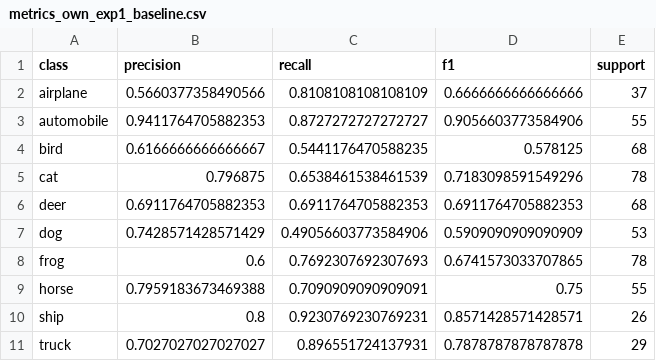
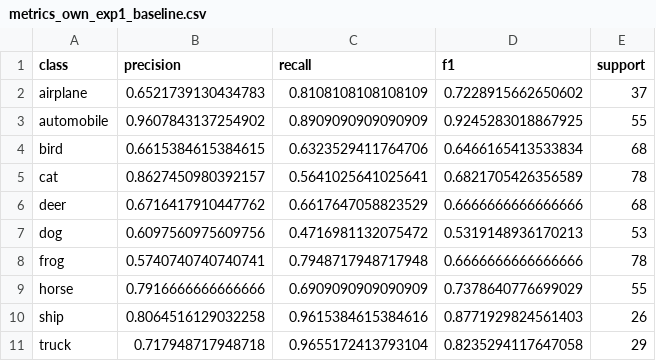
Before and after one commit to RauhoferE/AIEngineering_CIFAR-10, a CSV file: reports/tables/metrics_own_exp1_baseline.csv, drawn as a sheet.

```diff
--- a/reports/tables/metrics_own_exp1_baseline.csv
+++ b/reports/tables/metrics_own_exp1_baseline.csv
@@ -1,11 +1,11 @@
 class,precision,recall,f1,support
-airplane,0.5660377358490566,0.8108108108108109,0.6666666666666666,37
-automobile,0.9411764705882353,0.8727272727272727,0.9056603773584906,55
-bird,0.6166666666666667,0.5441176470588235,0.578125,68
-cat,0.796875,0.6538461538461539,0.7183098591549296,78
-deer,0.6911764705882353,0.6911764705882353,0.6911764705882353,68
-dog,0.7428571428571429,0.49056603773584906,0.5909090909090909,53
-frog,0.6,0.7692307692307693,0.6741573033707865,78
-horse,0.7959183673469388,0.7090909090909091,0.75,55
-ship,0.8,0.9230769230769231,0.8571428571428571,26
-truck,0.7027027027027027,0.896551724137931,0.7878787878787878,29
+airplane,0.6521739130434783,0.8108108108108109,0.7228915662650602,37
+automobile,0.9607843137254902,0.8909090909090909,0.9245283018867925,55
+bird,0.6615384615384615,0.6323529411764706,0.6466165413533834,68
+cat,0.8627450980392157,0.5641025641025641,0.6821705426356589,78
+deer,0.6716417910447762,0.6617647058823529,0.6666666666666666,68
+dog,0.6097560975609756,0.4716981132075472,0.5319148936170213,53
+frog,0.5740740740740741,0.7948717948717948,0.6666666666666666,78
+horse,0.7916666666666666,0.6909090909090909,0.7378640776699029,55
+ship,0.8064516129032258,0.9615384615384616,0.8771929824561403,26
+truck,0.717948717948718,0.9655172413793104,0.8235294117647058,29
```
Also changed, not shown: reports/tables/history_exp1_baseline.csv, reports/tables/metrics_cifar_exp3_with_own.csv, 30 other files.
